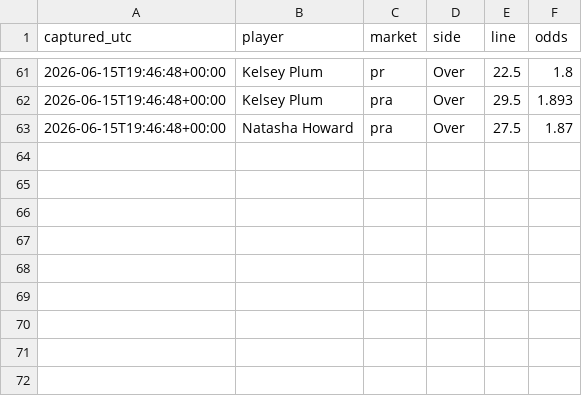
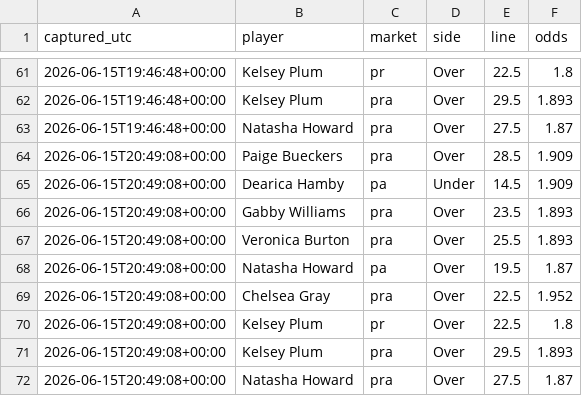
Before and after one commit to JollyChenn/wnba-line-capture, a CSV file: xbet_snapshots.csv, drawn as a sheet; only a part is shown, gaps mark what is left out; the diff names each change by its address in the sheet, - before the commit and + after, or states it on an @@ line.

```diff
--- a/xbet_snapshots.csv
+++ b/xbet_snapshots.csv
+row 64: 2026-06-15T20:49:08+00:00 | Paige Bueckers | pra | Over | 28.5 | 1.909
+row 65: 2026-06-15T20:49:08+00:00 | Dearica Hamby | pa | Under | 14.5 | 1.909
+row 66: 2026-06-15T20:49:08+00:00 | Gabby Williams | pra | Over | 23.5 | 1.893
+row 67: 2026-06-15T20:49:08+00:00 | Veronica Burton | pra | Over | 25.5 | 1.893
+row 68: 2026-06-15T20:49:08+00:00 | Natasha Howard | pa | Over | 19.5 | 1.87
+row 69: 2026-06-15T20:49:08+00:00 | Chelsea Gray | pra | Over | 22.5 | 1.952
+row 70: 2026-06-15T20:49:08+00:00 | Kelsey Plum | pr | Over | 22.5 | 1.8
+row 71: 2026-06-15T20:49:08+00:00 | Kelsey Plum | pra | Over | 29.5 | 1.893
+row 72: 2026-06-15T20:49:08+00:00 | Natasha Howard | pra | Over | 27.5 | 1.87
```
Also changed, not shown: bets_log.csv.
